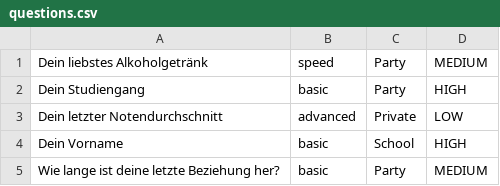
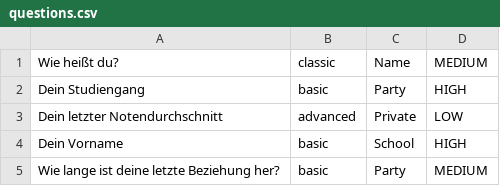
Before and after one commit to SaschaStg/lovecalculator, a CSV file: src/main/resources/questions.csv, drawn as a sheet.

Commit message:
feat: fixed csv invisible character bug (we hate excel), updated loadQuestionAndAnswers method, added enum for inputTypes with Simeon via. CodeWithMe

```diff
--- a/src/main/resources/questions.csv
+++ b/src/main/resources/questions.csv
@@ -1,2 +1,2 @@
-Dein liebstes Alkoholgetränk;speed;Party;MEDIUM
+Wie heißt du?;classic;Name;MEDIUM
 Dein Studiengang;basic;Party;HIGH
```
Also changed, not shown: 4 other files.
